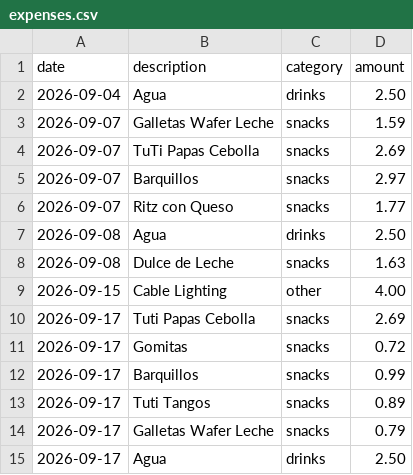
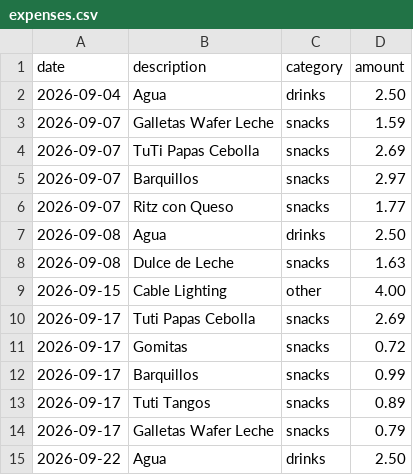
Before and after one commit to TecnicoLabFisica/OfficePantry, a CSV file: data/expenses.csv, drawn as a sheet.

Commit message:
fix: date on buying water

```diff
--- a/data/expenses.csv
+++ b/data/expenses.csv
@@ -14,2 +14,2 @@ date,description,category,amount
 2026-09-17,Galletas Wafer Leche,snacks,0.79
-2026-09-17,Agua,drinks,2.50
+2026-09-22,Agua,drinks,2.50
```
